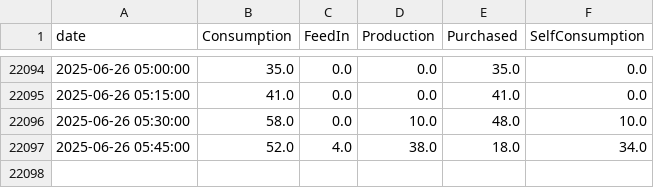
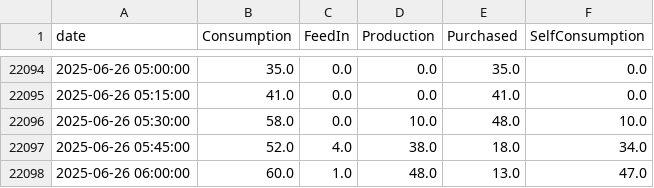
Before and after one commit to allison-dzubak/solar-energy-dashboard, a CSV file: meter_data.csv, drawn as a sheet; only a part is shown, gaps mark what is left out.

Commit message:
Updated meter data and html plots

```diff
--- a/meter_data.csv
+++ b/meter_data.csv
@@ -22097 +22097,2 @@ date,Consumption,FeedIn,Production,Purchased,SelfConsumption
 2025-06-26 05:45:00,52.0,4.0,38.0,18.0,34.0
+2025-06-26 06:00:00,60.0,1.0,48.0,13.0,47.0
```
Also changed, not shown: 2 other files.
